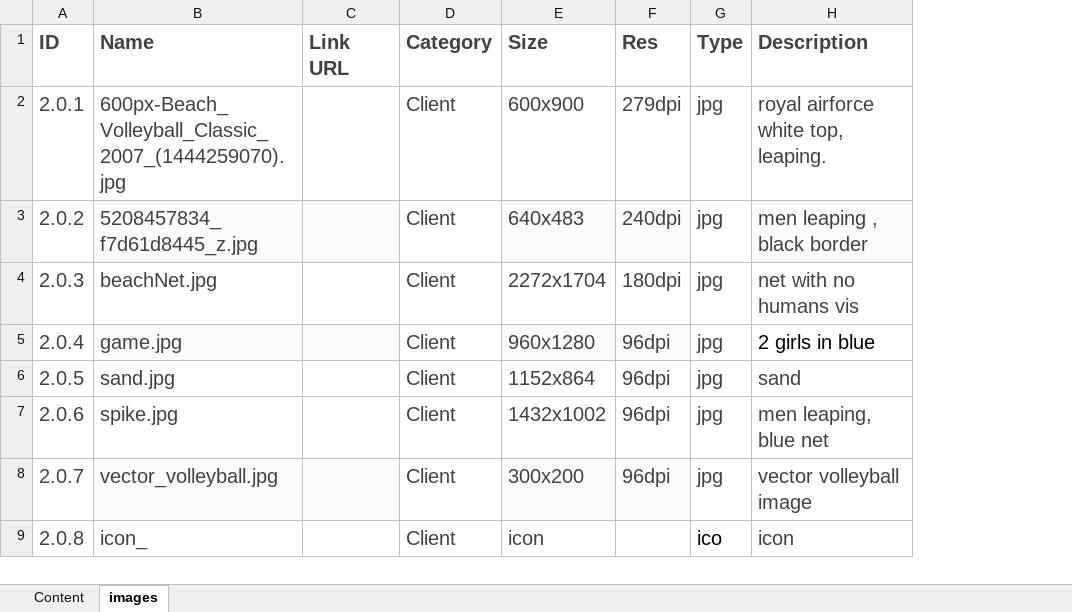
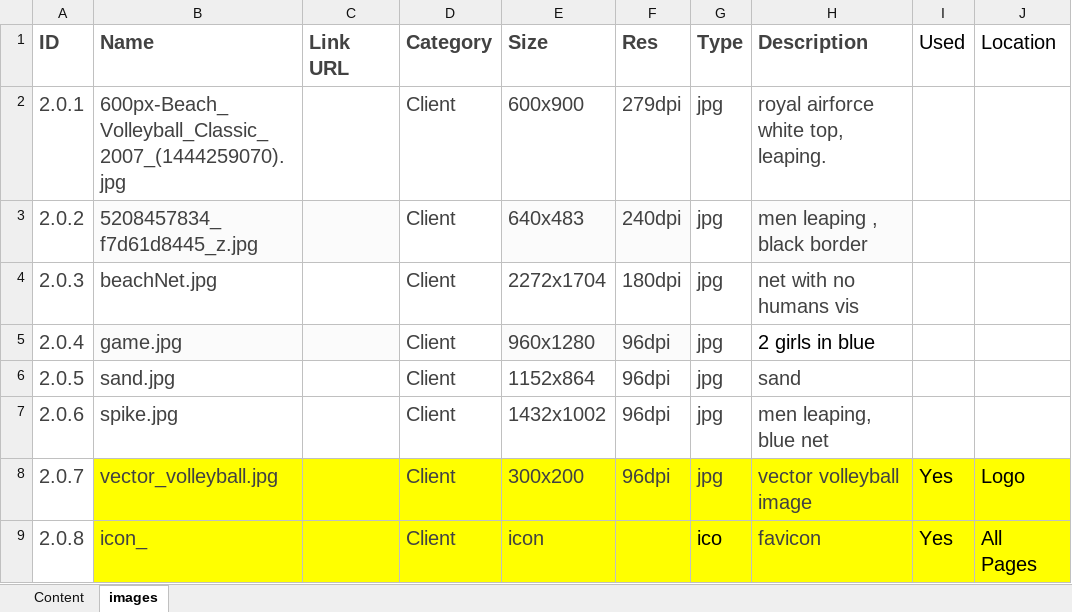
Before and after one commit to jeanpaulpitman/Vollyball, an Excel workbook: website inventory.xlsx, sheet images, drawn as a sheet; values as stored, in another font and other column widths than the file's, no borders; the diff names each change by its address in the sheet, - before the commit and + after, or states it on an @@ line.

```diff
--- a/website inventory.xlsx (sheet images)
+++ b/website inventory.xlsx (sheet images)
+column I (Used), rows 8-9: Yes | Yes
+column J (Location), rows 8-9: Logo | All Pages
-B8:C8 fill: #FBFBFB
+B8:C8 fill: #FFFF00
-D8 fill: none
+D8 fill: #FFFF00
-E8:F8 fill: #FBFBFB
+E8:F8 fill: #FFFF00
-G8:H8 fill: none
+G8:H8 fill: #FFFF00
-B9:H9 fill: none
+B9:H9 fill: #FFFF00
-H9 (Description): icon
+H9 (Description): favicon
```
Also changed, not shown: 2 other files.
